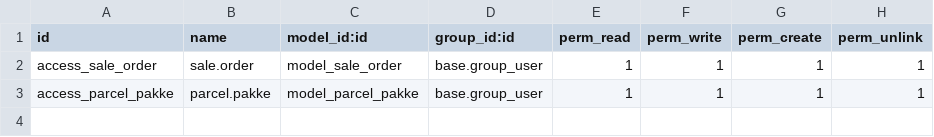
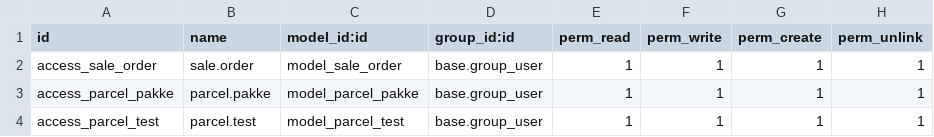
Before and after one commit to ChristianGar2002/pakke, a CSV file: addons/parcel/security/ir.model.access.csv, drawn as a sheet; the diff names each change by its address in the sheet, - before the commit and + after, or states it on an @@ line.

Commit message:
Creación del modelo parcel.test, report_guia y del metodo pdf_shipping_guide para la colocación de un reporte pdf a otro modelo utilizando un campo One2many

```diff
--- a/addons/parcel/security/ir.model.access.csv
+++ b/addons/parcel/security/ir.model.access.csv
+row 4: access_parcel_test | parcel.test | model_parcel_test | base.group_user | 1 | 1 | 1 | 1
```
Also changed, not shown: 7 other files.
